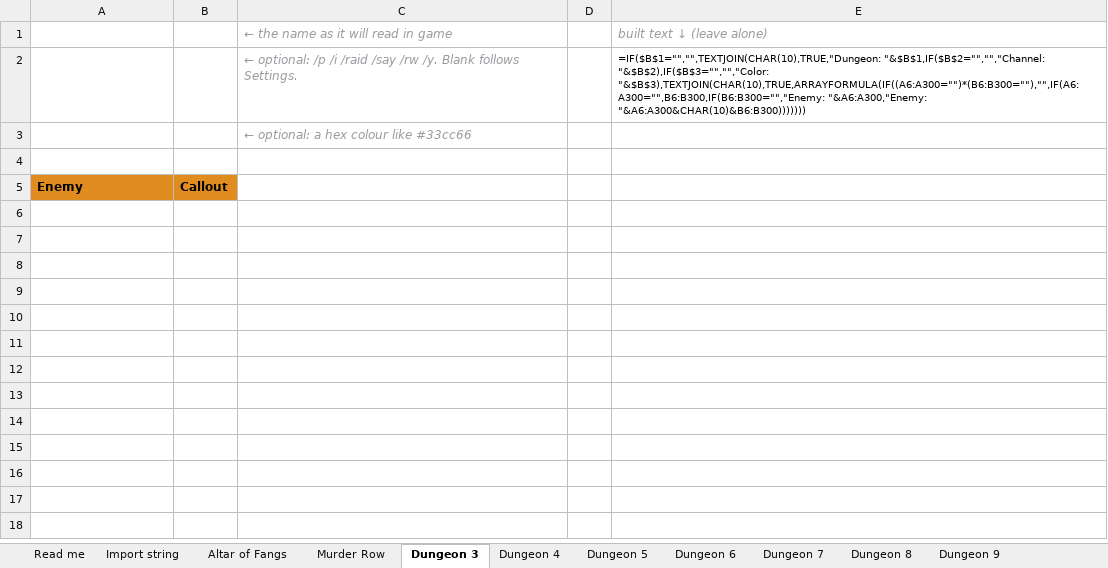
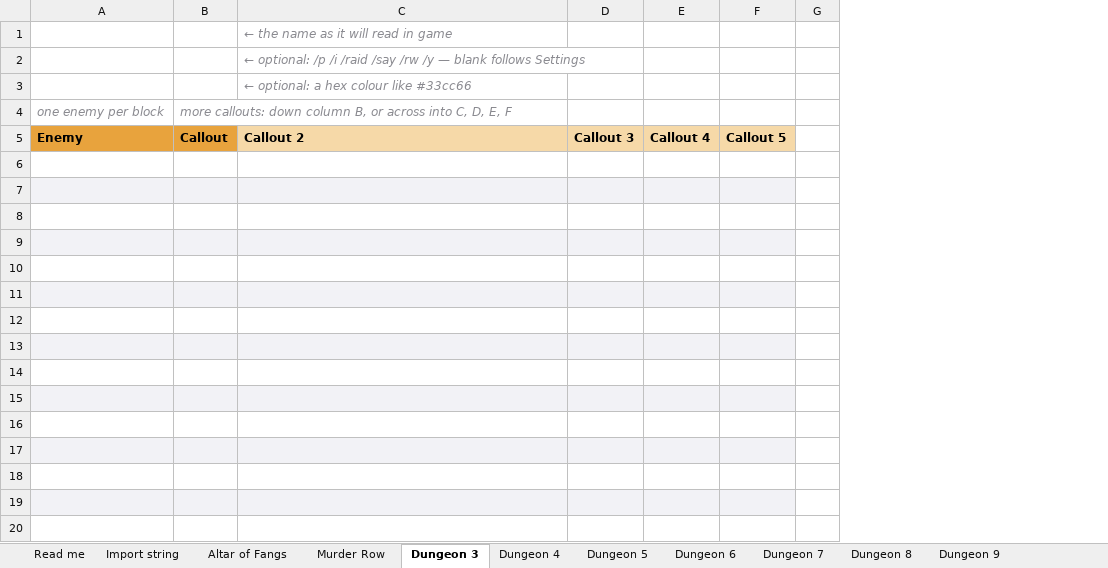
Before and after one commit to teeeeq-collab/Test-1, an Excel workbook: tools/Inomrahs-Mythic-Instructions-profile-builder.xlsx, sheet Dungeon 3, drawn as a sheet; only a part is shown; values as stored, in another font and other column widths than the file's, no borders; formulas without a stored value are shown as written; removed rows and columns are numbered as before the commit, all else as after; the diff covers the shown part only; the diff names each change by its address in the sheet, - before the commit and + after, or states it on an @@ line.

```diff
--- a/tools/Inomrahs-Mythic-Instructions-profile-builder.xlsx (sheet Dungeon 3)
+++ b/tools/Inomrahs-Mythic-Instructions-profile-builder.xlsx (sheet Dungeon 3)
+column D, empty
+column E, empty
+column F, empty
-column E (built text ↓ (leave alone)), row 2: =IF($B$1="","",TEXTJOIN(CHAR(10),TRUE,"Dungeon: "&$B$1,IF($B$2="","","Channel: "&$B$2),IF($B$3="","","Color: "&$B$3),TEXTJOIN(CHAR(10),TRUE,ARRAYFORMULA(IF((A6:A300="")*(B6:B300=""),"",IF(A6:A300="",B6:B300,IF(B6:B300="","Enemy: "&A6:A300,"Enemy: "&A6:A300&CHAR(10)&B6:B300)))))))
-C2: …/say /rw /y. Blank follows Settings.
+C2: …/say /rw /y — blank follows Settings
+row 4: one enemy per block | more callouts: down column B, or across into C, D, E, F
+row 5: Enemy | Callout | Callout 2 | Callout 3 | Callout 4 | Callout 5
-row 7: Enemy | Callout
+row 7: (empty)
-A7:B7 fill: #E08C1F
+A7:B7 fill: #F2F2F6
-C7 fill: none
+C7 fill: #F2F2F6
+row 8: (empty)
+row 9: (empty)
+row 10: (empty)
+row 11: (empty)
+row 12: (empty)
+row 13: (empty)
+row 14: (empty)
+row 15: (empty)
+row 16: (empty)
+row 17: (empty)
+row 18: (empty)
+row 19: (empty)
+row 20: (empty)
```
Also changed, not shown: 280 added rows elsewhere in this sheet, sheet Murder Row, sheet Dungeon 4, sheet Dungeon 5, sheet Dungeon 6, sheet Dungeon 7, sheet Dungeon 8, 5 more sheets, hidden cells.
